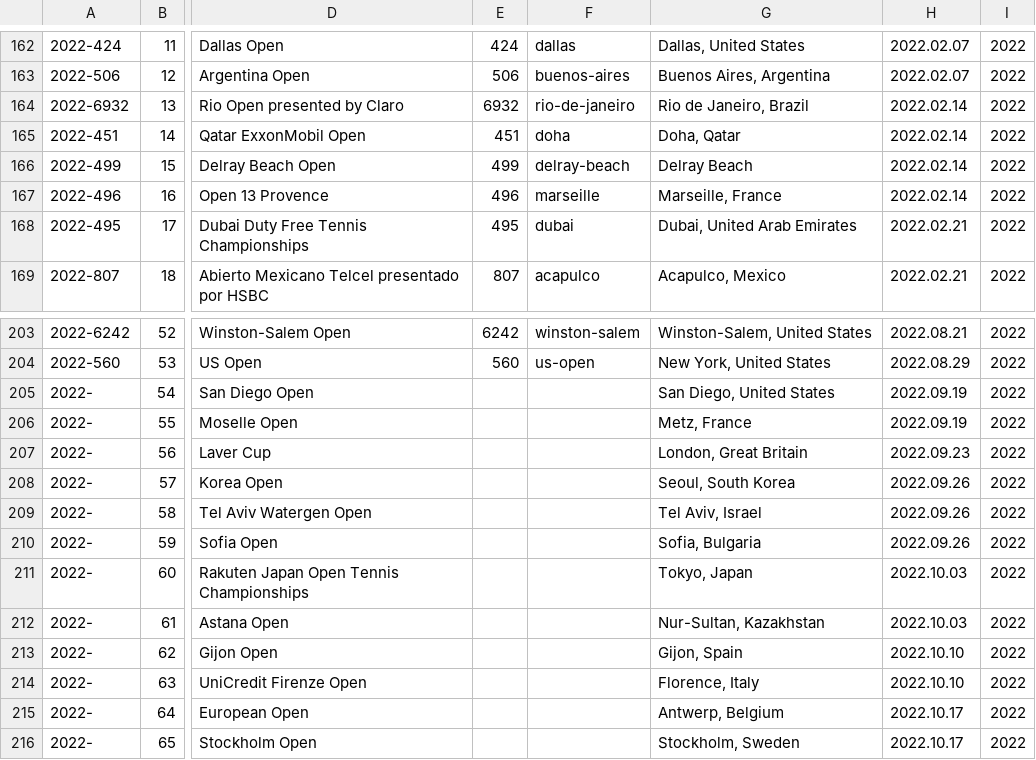
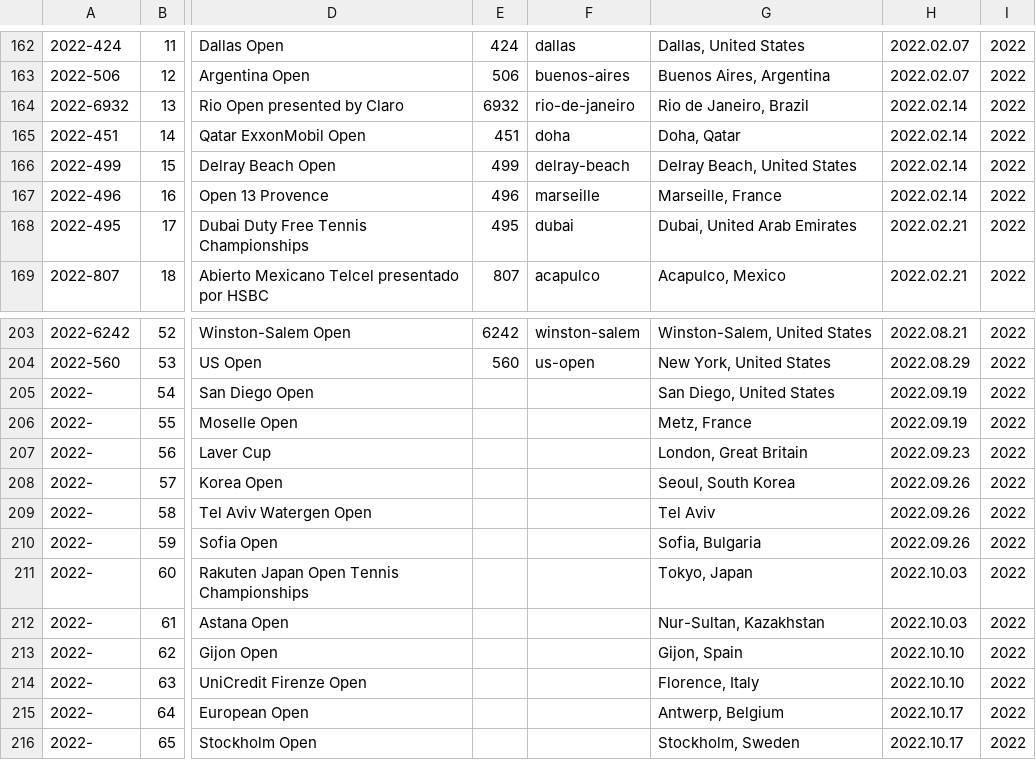
Before and after one commit to EmersonCosta0915/ATP-world-tour-tennis-data, a CSV file: csv/1_tournaments/tournaments_2020-2022.csv, drawn as a sheet; only a part is shown, gaps mark what is left out; the diff names each change by its address in the sheet, - before the commit and + after, or states it on an @@ line.

Commit message:
update data

```diff
--- a/csv/1_tournaments/tournaments_2020-2022.csv
+++ b/csv/1_tournaments/tournaments_2020-2022.csv
-G166: Delray Beach
+G166: Delray Beach, United States
-G209: Tel Aviv, Israel
+G209: Tel Aviv
```
